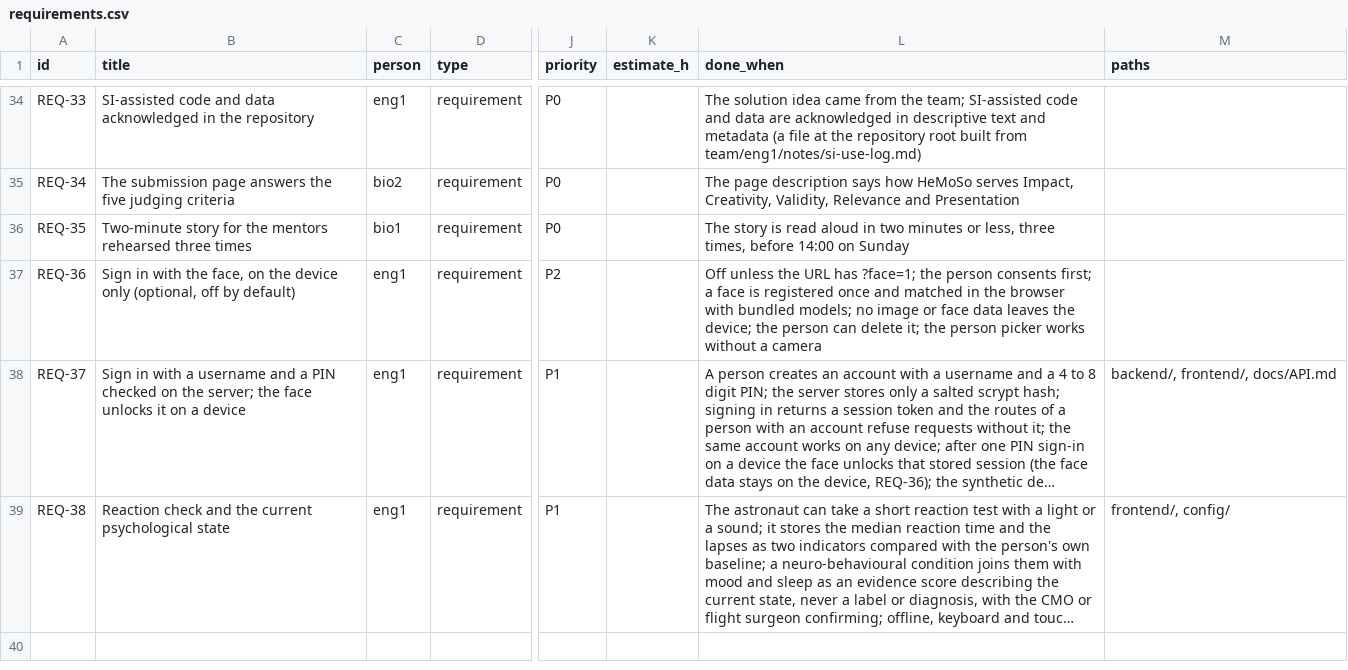
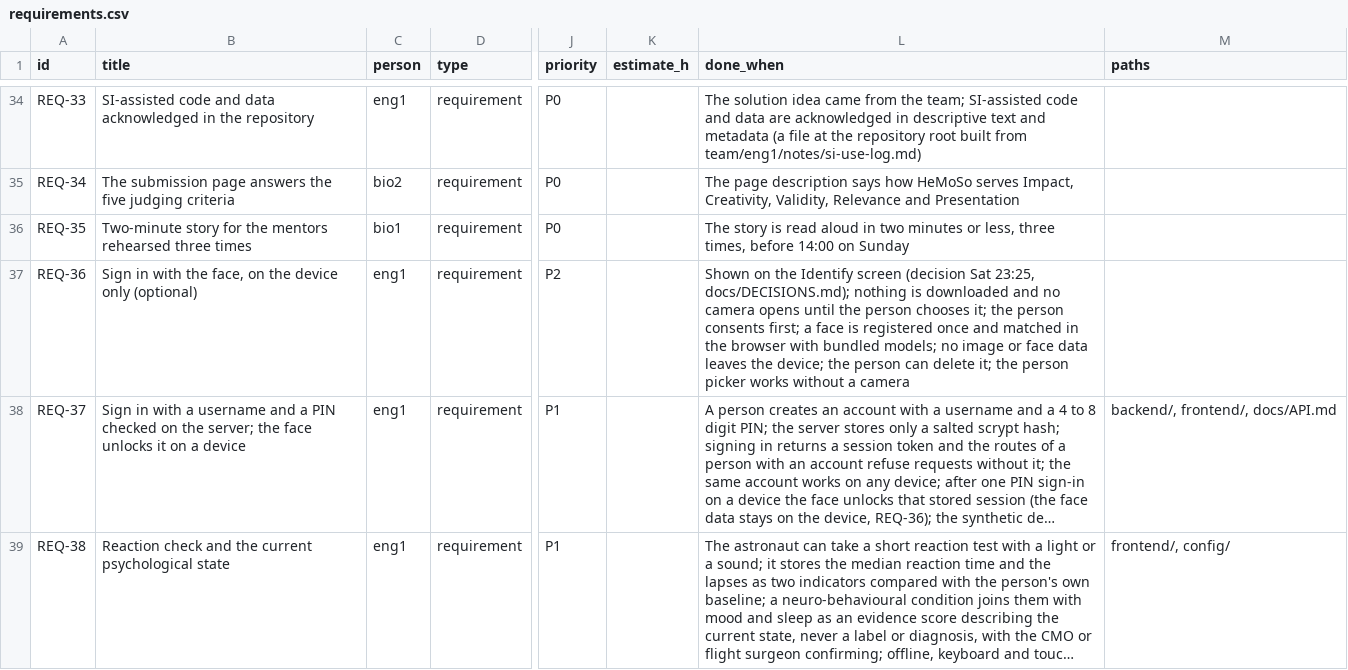
Before and after one commit to Sadriica/hemoso, a CSV file: docs/board/requirements.csv, drawn as a sheet; only a part is shown, gaps mark what is left out; long unchanged cells end in …; the diff names each change by its address in the sheet, - before the commit and + after, or states it on an @@ line.

Commit message:
docs(readme): face sign-in, offline limit and deploy as they are (#38)

```diff
--- a/docs/board/requirements.csv
+++ b/docs/board/requirements.csv
-B37 (title): …device only (optional, off by default)
+B37 (title): …device only (optional)
-L37 (done_when): Off unless the URL has ?face=1; the person…
+L37 (done_when): Shown on the Identify screen (decision Sat 23:25, docs/DECISIONS.md); nothing is downloaded and no camera opens until the person chooses it; the person…
```
Also changed, not shown: 3 other files.
